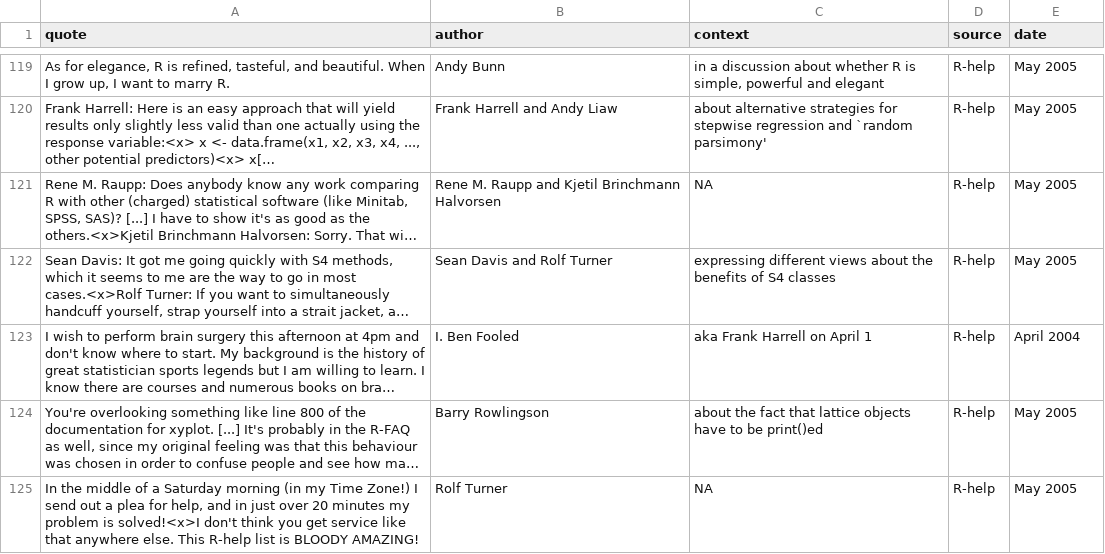
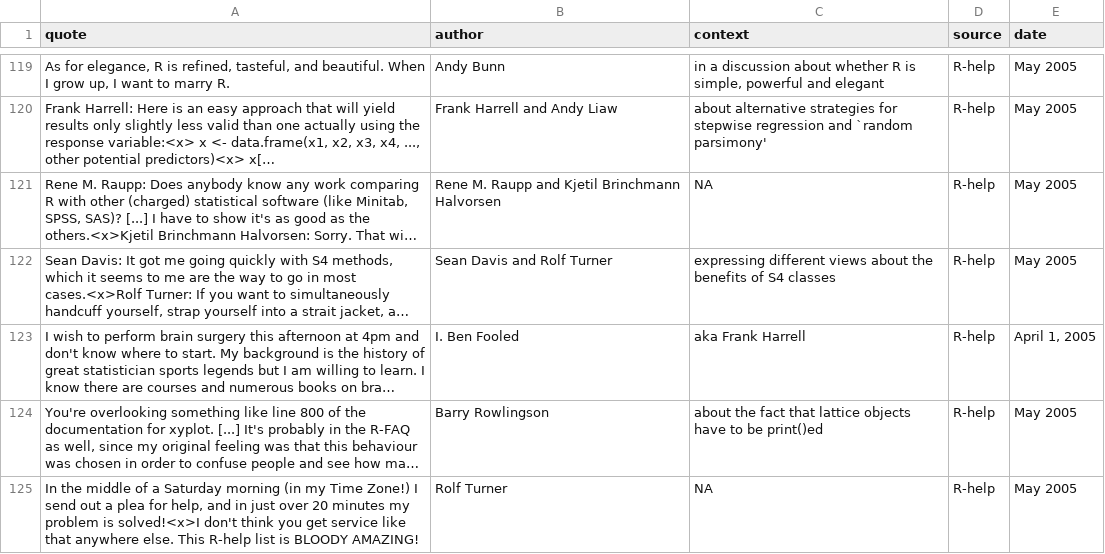
Before and after one commit to r-forge/fortunes, a CSV file: trunk/inst/fortunes/fortunes.csv, drawn as a sheet; only a part is shown, gaps mark what is left out; long unchanged cells end in …; the diff names each change by its address in the sheet, - before the commit and + after, or states it on an @@ line.

Commit message:
git-svn-id: svn://svn.r-forge.r-project.org/svnroot/fortunes@121 edb9625f-4e0d-4859-8d74-9fd3b1da38cb

```diff
--- a/trunk/inst/fortunes/fortunes.csv
+++ b/trunk/inst/fortunes/fortunes.csv
-C123 (context): aka Frank Harrell on April 1
+C123 (context): aka Frank Harrell
-E123 (date): April 2004
+E123 (date): April 1, 2005
```
